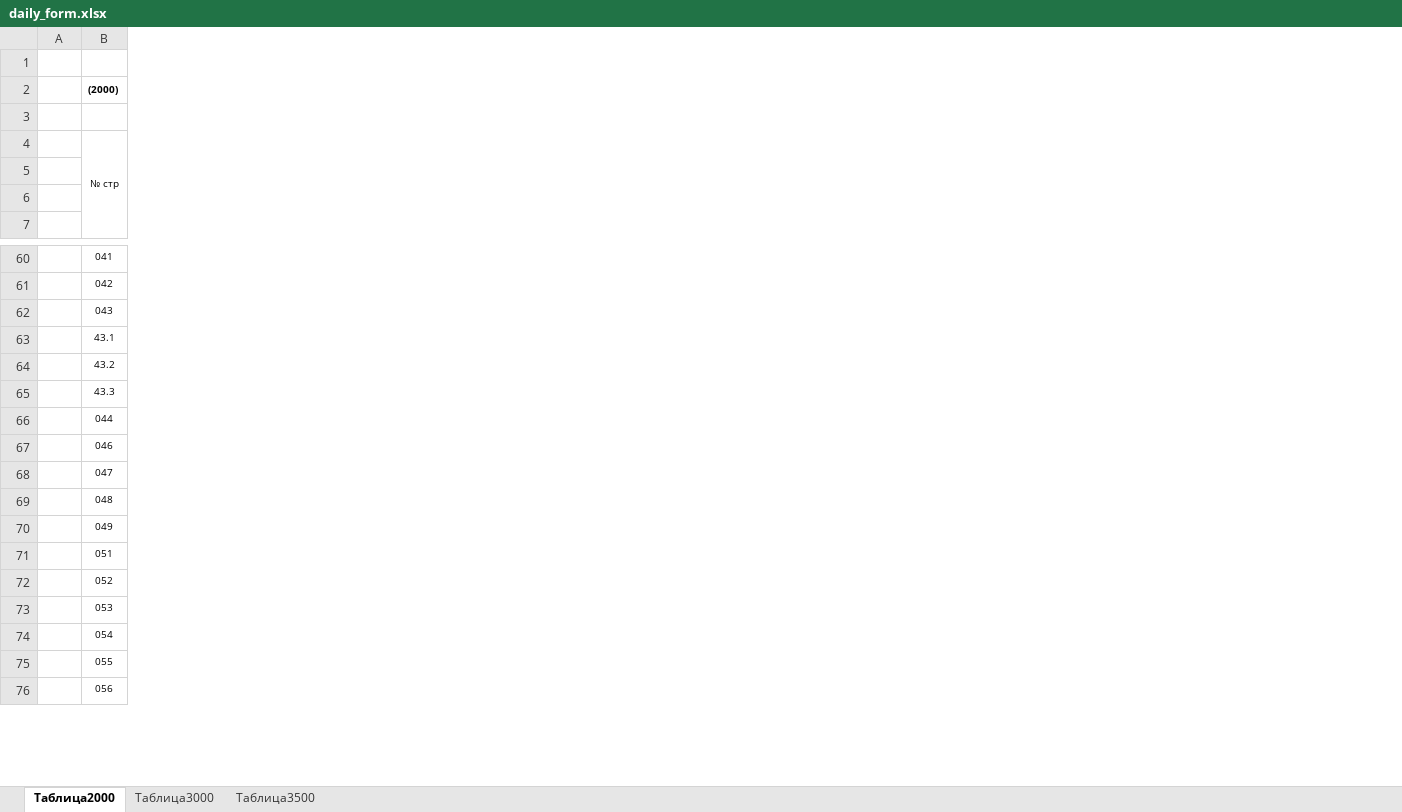
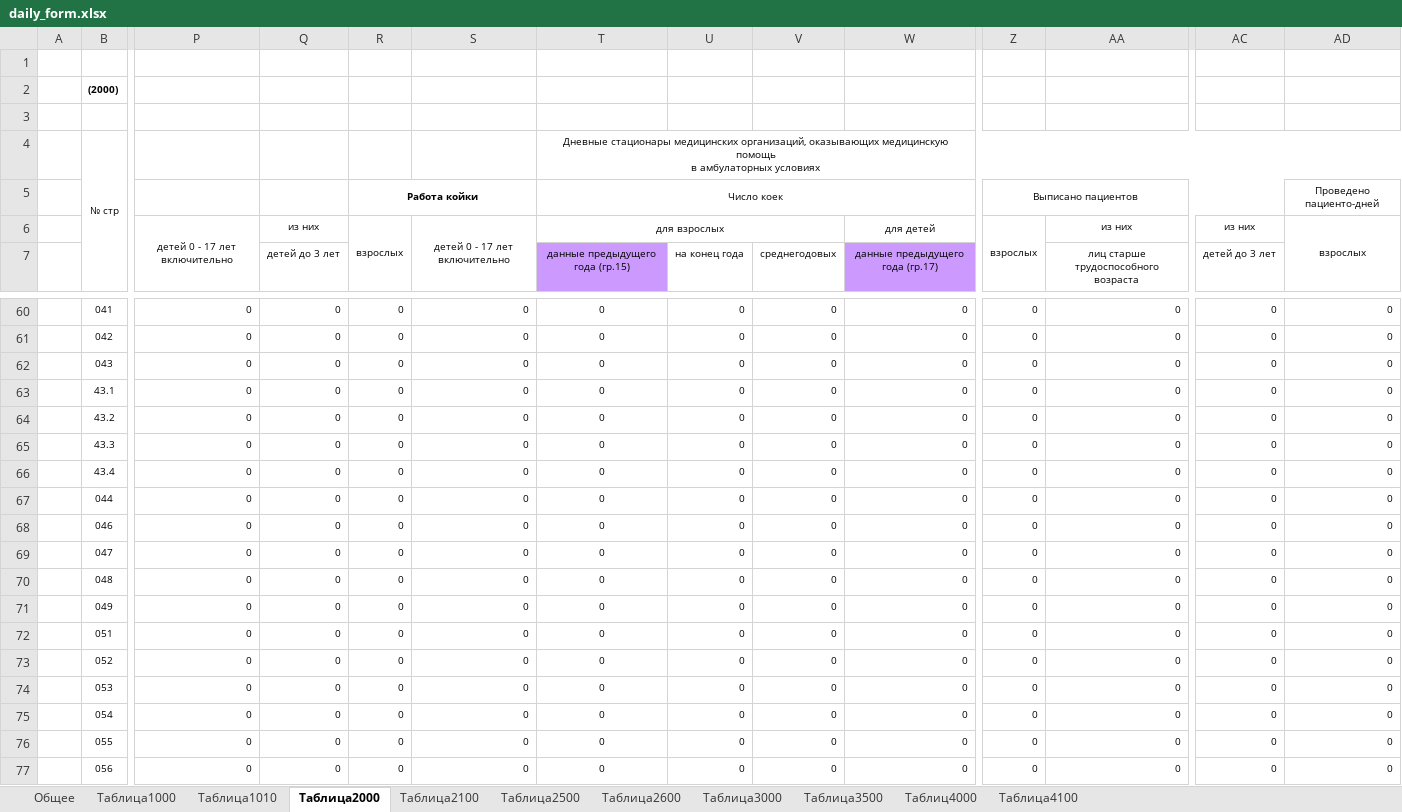
Before and after one commit to ven0n1/reports, an Excel workbook: src/main/resources/templates/daily_form.xlsx, sheet Таблица2000, drawn as a sheet; only a part is shown, gaps mark what is left out; values as stored, in another font and other column widths than the file's, no borders; removed rows and columns are numbered as before the commit, all else as after; rows hold the shown columns only; ↵ is a line break in a cell; the diff covers the shown part only; the diff names each change by its address in the sheet, - before the commit and + after, or states it on an @@ line.

```diff
--- a/src/main/resources/templates/daily_form.xlsx (sheet Таблица2000)
+++ b/src/main/resources/templates/daily_form.xlsx (sheet Таблица2000)
@@ sheet tab unhidden: Общее @@
@@ sheet tab unhidden: Таблица1000 @@
@@ sheet tab unhidden: Таблица1010 @@
@@ sheet tab unhidden: Таблица2100 @@
@@ sheet tab unhidden: Таблица2500 @@
@@ sheet tab unhidden: Таблица2600 @@
@@ sheet tab unhidden: Таблиц4000 @@
@@ sheet tab unhidden: Таблица4100 @@
@@ column P unhidden, rows 60-65: all 0; rows 67-77: all 0 @@
@@ column Q unhidden, rows 60-65: all 0; rows 67-77: all 0 @@
@@ column R unhidden, rows 60-65: all 0; rows 67-77: all 0 @@
@@ column S unhidden, rows 60-65: all 0; rows 67-77: all 0 @@
@@ column T unhidden, row 4: Дневные стационары медицинских организаций, оказывающих медицинскую помощь ↵ в амбулаторных условиях; rows 60-65: all 0; rows 67-77: all 0 @@
@@ column U unhidden, rows 60-65: all 0; rows 67-77: all 0 @@
@@ column V unhidden, rows 60-65: all 0; rows 67-77: all 0 @@
@@ column W unhidden, rows 60-65: all 0; rows 67-77: all 0 @@
@@ column Z unhidden, rows 60-65: all 0; rows 67-77: all 0 @@
@@ column AA unhidden, rows 60-65: all 0; rows 67-77: all 0 @@
@@ column AC unhidden, rows 60-65: all 0; rows 67-77: all 0 @@
@@ column AD unhidden, rows 60-65: all 0; rows 67-77: all 0 @@
-row 5: (empty)
-row 6: (empty)
-row 7: (empty)
+row 5:  |  |  |  | Работа койки |  | Число коек |  |  |  | Выписано пациентов |  |  | Проведено пациенто-дней
+row 6:  |  | детей 0 - 17 лет включительно | из них | взрослых | детей 0 - 17 лет включительно | для взрослых |  |  | для детей | взрослых | из них | из них | взрослых
+row 7:  |  |  | детей до 3 лет |  |  | данные предыдущего года (гр.15) | на конец года | среднегодовых | данные предыдущего года (гр.17) |  | лиц старше трудоспособного возраста | детей до 3 лет
+row 66:  | 43.4 | 0 | 0 | 0 | 0 | 0 | 0 | 0 | 0 | 0 | 0 | 0 | 0
```
Also changed, not shown: 8 added rows, 8 added columns, 40 edited cells, cell formats and merged cells elsewhere in this sheet, sheet Таблица3000, sheet Таблица3500, src/main/resources/templates/first_form.xlsx, src/main/resources/templates/fourteen_form.xlsx, 8 other files.
